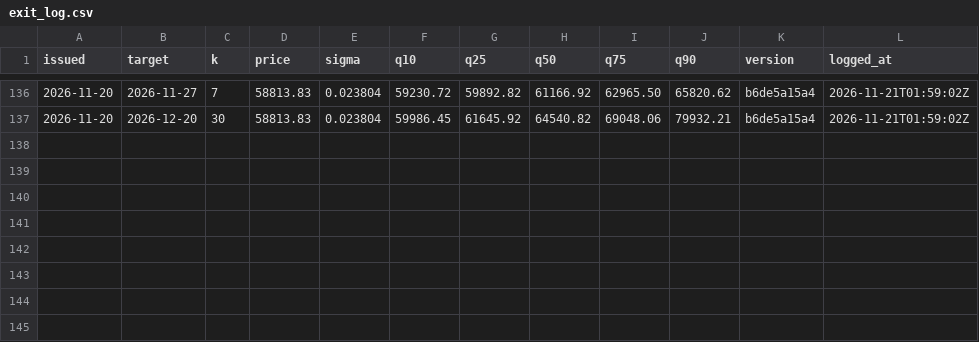
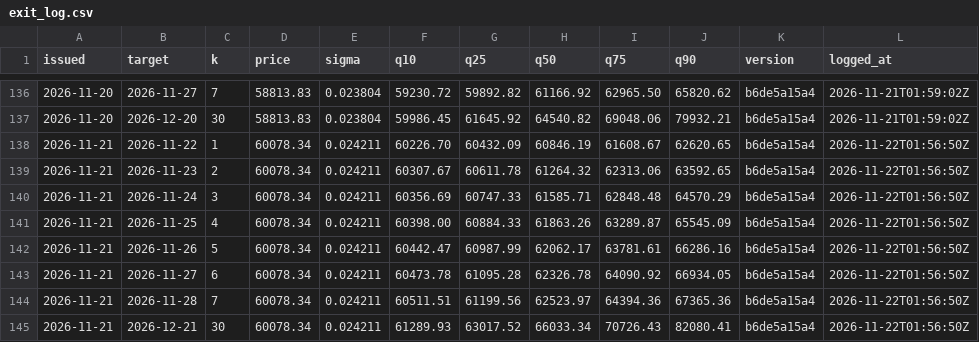
Before and after one commit to hcvt8683-netizen/bot-btc, a CSV file: data/exit/exit_log.csv, drawn as a sheet; only a part is shown, gaps mark what is left out; the diff names each change by its address in the sheet, - before the commit and + after, or states it on an @@ line.

```diff
--- a/data/exit/exit_log.csv
+++ b/data/exit/exit_log.csv
+row 138: 2026-11-21 | 2026-11-22 | 1 | 60078.34 | 0.024211 | 60226.70 | 60432.09 | 60846.19 | 61608.67 | 62620.65 | b6de5a15a4 | 2026-11-22T01:56:50Z
+row 139: 2026-11-21 | 2026-11-23 | 2 | 60078.34 | 0.024211 | 60307.67 | 60611.78 | 61264.32 | 62313.06 | 63592.65 | b6de5a15a4 | 2026-11-22T01:56:50Z
+row 140: 2026-11-21 | 2026-11-24 | 3 | 60078.34 | 0.024211 | 60356.69 | 60747.33 | 61585.71 | 62848.48 | 64570.29 | b6de5a15a4 | 2026-11-22T01:56:50Z
+row 141: 2026-11-21 | 2026-11-25 | 4 | 60078.34 | 0.024211 | 60398.00 | 60884.33 | 61863.26 | 63289.87 | 65545.09 | b6de5a15a4 | 2026-11-22T01:56:50Z
+row 142: 2026-11-21 | 2026-11-26 | 5 | 60078.34 | 0.024211 | 60442.47 | 60987.99 | 62062.17 | 63781.61 | 66286.16 | b6de5a15a4 | 2026-11-22T01:56:50Z
+row 143: 2026-11-21 | 2026-11-27 | 6 | 60078.34 | 0.024211 | 60473.78 | 61095.28 | 62326.78 | 64090.92 | 66934.05 | b6de5a15a4 | 2026-11-22T01:56:50Z
+row 144: 2026-11-21 | 2026-11-28 | 7 | 60078.34 | 0.024211 | 60511.51 | 61199.56 | 62523.97 | 64394.36 | 67365.36 | b6de5a15a4 | 2026-11-22T01:56:50Z
+row 145: 2026-11-21 | 2026-12-21 | 30 | 60078.34 | 0.024211 | 61289.93 | 63017.52 | 66033.34 | 70726.43 | 82080.41 | b6de5a15a4 | 2026-11-22T01:56:50Z
```
Also changed, not shown: data/entry/entry_log.csv, data/forecast/forecast_log.csv, 30 other files.
